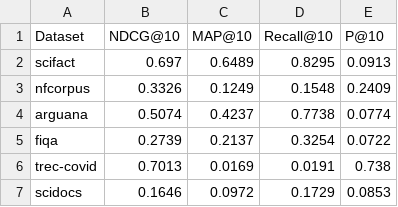
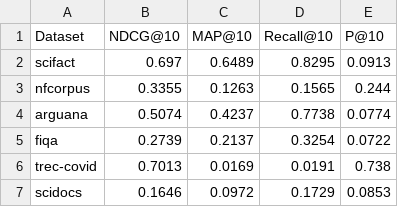
Before and after one commit to ibomakanochi/Enhanced-BM25, a CSV file: backend/enhanced_metrics.csv, drawn as a sheet.

```diff
--- a/backend/enhanced_metrics.csv
+++ b/backend/enhanced_metrics.csv
@@ -2,3 +2,3 @@ Dataset,NDCG@10,MAP@10,Recall@10,P@10
 scifact,0.697,0.6489,0.8295,0.0913
-nfcorpus,0.3326,0.1249,0.1548,0.2409
+nfcorpus,0.3355,0.1263,0.1565,0.244
 arguana,0.5074,0.4237,0.7738,0.0774
```
Also changed, not shown: 7 other files.
